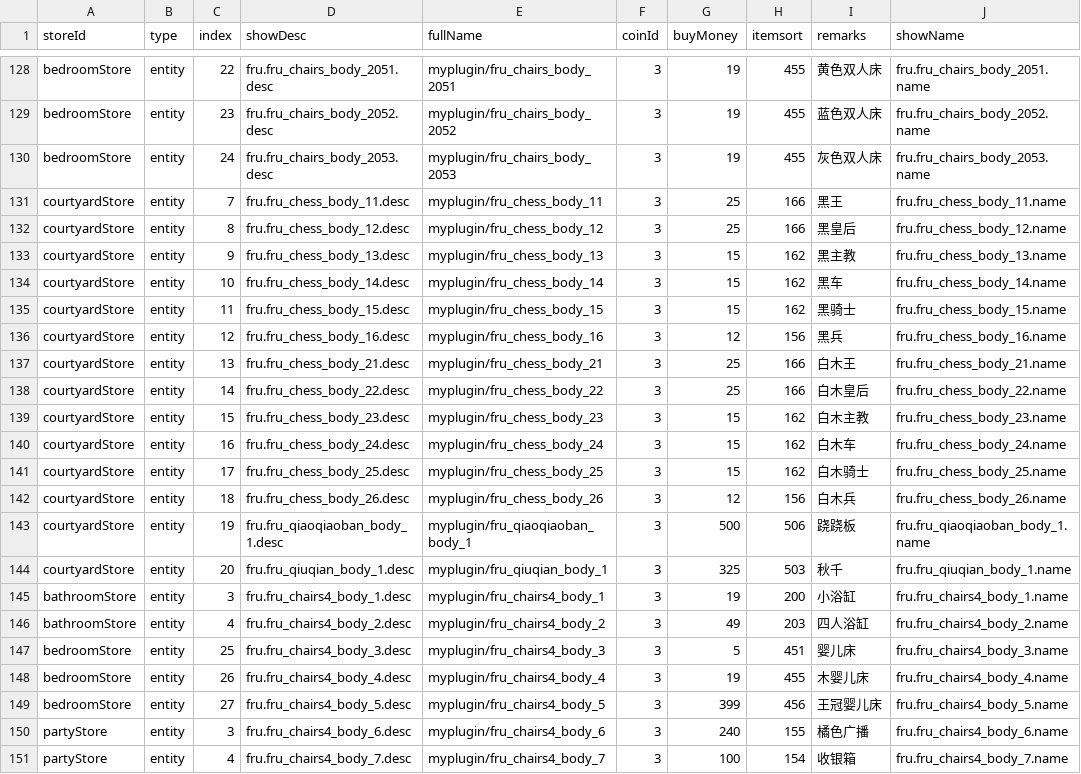
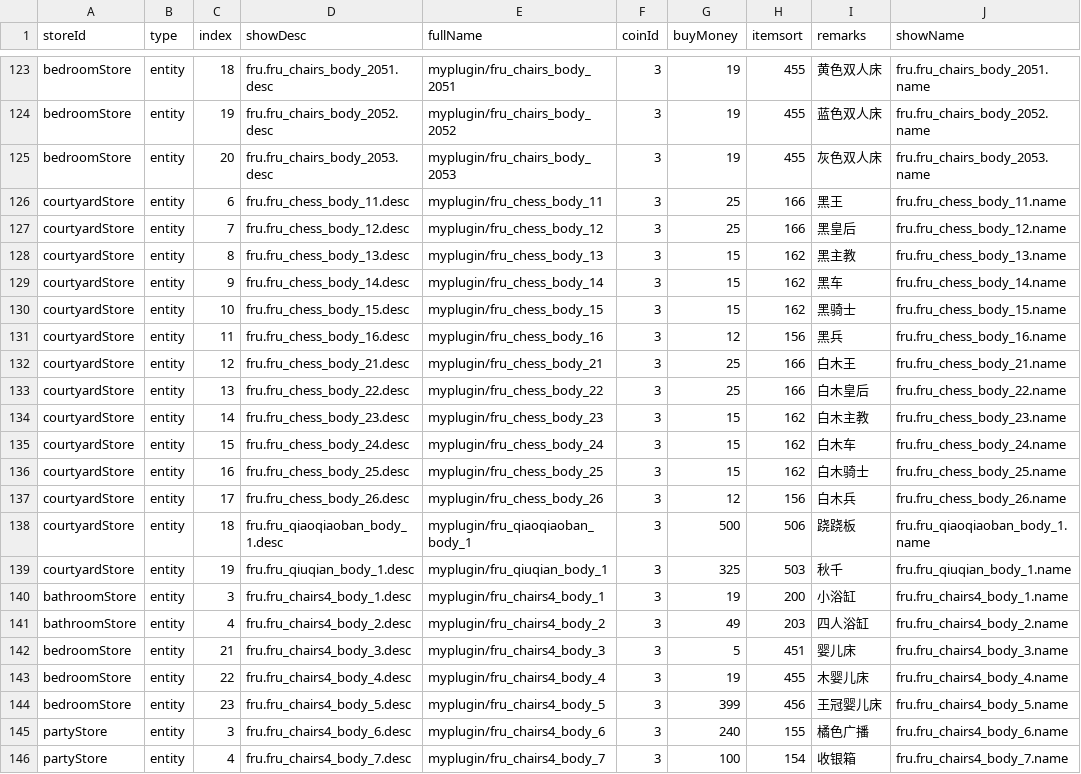
Before and after one commit to blockmangame/game_config, a CSV file: g2020/decoration_store.csv, drawn as a sheet; only a part is shown, gaps mark what is left out; addresses are those after the commit; the diff covers the shown part only; the diff names each change by its address in the sheet, - before the commit and + after, or states it on an @@ line.

```diff
--- a/g2020/decoration_store.csv
+++ b/g2020/decoration_store.csv
-C123 (index): 22
+C123 (index): 18
-C124 (index): 23
+C124 (index): 19
-C125 (index): 24
+C125 (index): 20
-C126 (index): 7
+C126 (index): 6
-C127 (index): 8
+C127 (index): 7
-C128 (index): 9
+C128 (index): 8
-C129 (index): 10
+C129 (index): 9
-C130 (index): 11
+C130 (index): 10
-C131 (index): 12
+C131 (index): 11
-C132 (index): 13
+C132 (index): 12
-C133 (index): 14
+C133 (index): 13
-C134 (index): 15
+C134 (index): 14
-C135 (index): 16
+C135 (index): 15
-C136 (index): 17
+C136 (index): 16
-C137 (index): 18
+C137 (index): 17
-C138 (index): 19
+C138 (index): 18
-C139 (index): 20
+C139 (index): 19
-C142 (index): 25
+C142 (index): 21
-C143 (index): 26
+C143 (index): 22
-C144 (index): 27
+C144 (index): 23
```
Also changed, not shown: 5 removed rows and 26 edited cells elsewhere in this file, 1 other file.
